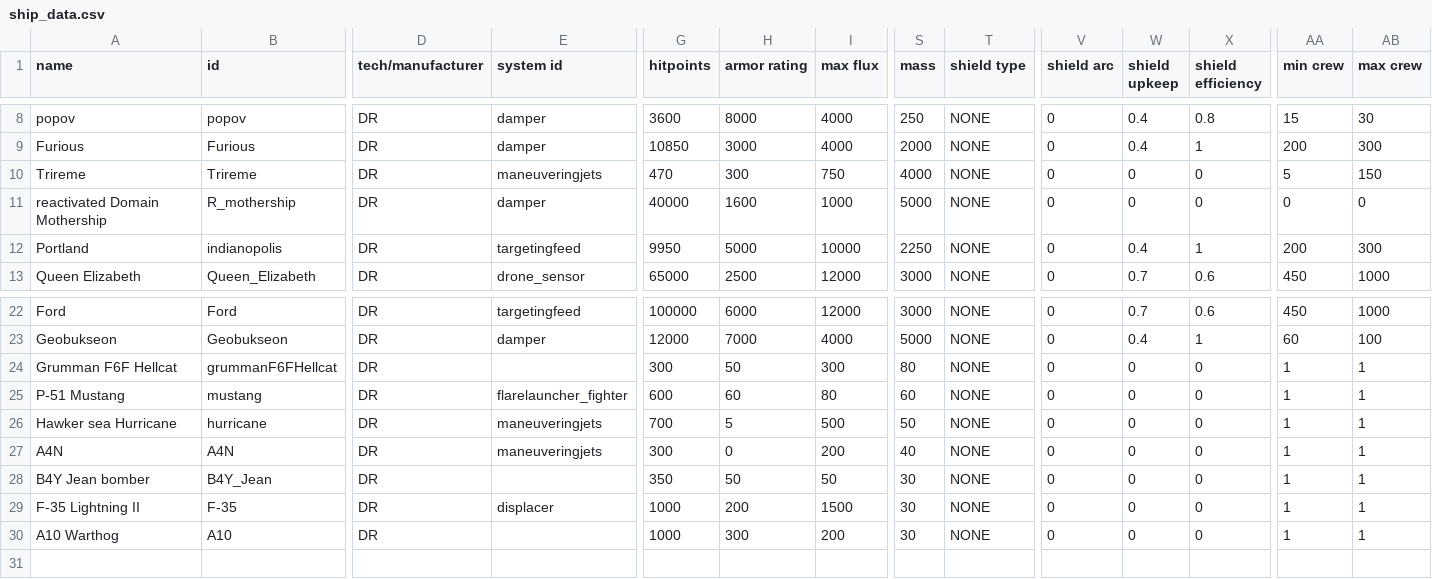
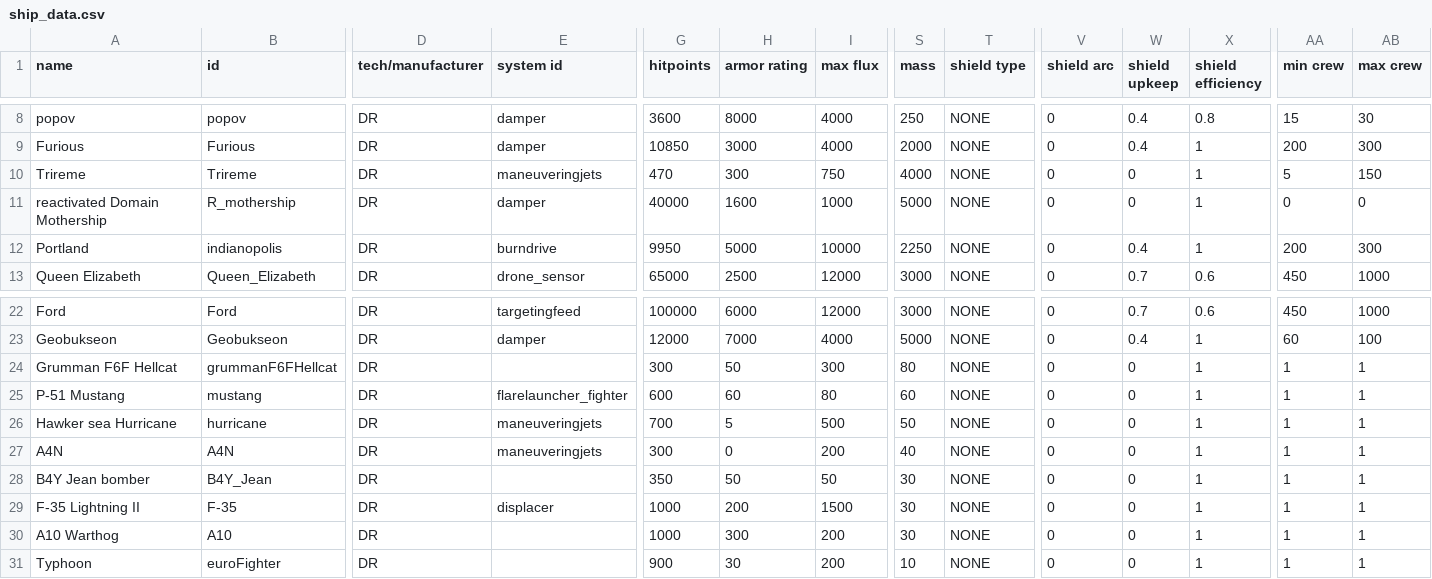
Before and after one commit to bryceOctovioOstrem/domainReformed, a CSV file: data/hulls/ship_data.csv, drawn as a sheet; only a part is shown, gaps mark what is left out; rows hold the shown columns only; the diff names each change by its address in the sheet, - before the commit and + after, or states it on an @@ line.

```diff
--- a/data/hulls/ship_data.csv
+++ b/data/hulls/ship_data.csv
-X10:X11 (shield efficiency): 0
+X10:X11 (shield efficiency): 1
-E12 (system id): targetingfeed
+E12 (system id): burndrive
-X24:X30 (shield efficiency): 0
+X24:X30 (shield efficiency): 1
+row 31: Typhoon | euroFighter | DR |  | 900 | 30 | 200 | 10 | NONE | 0 | 0 | 1 | 1 | 1
```
Also changed, not shown: 7 other files.
